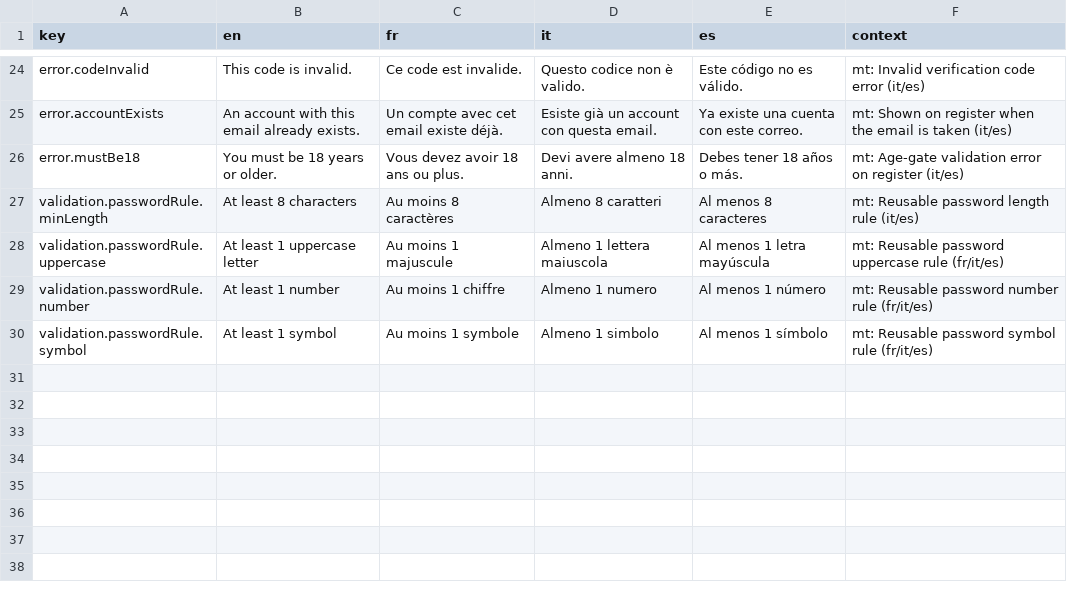
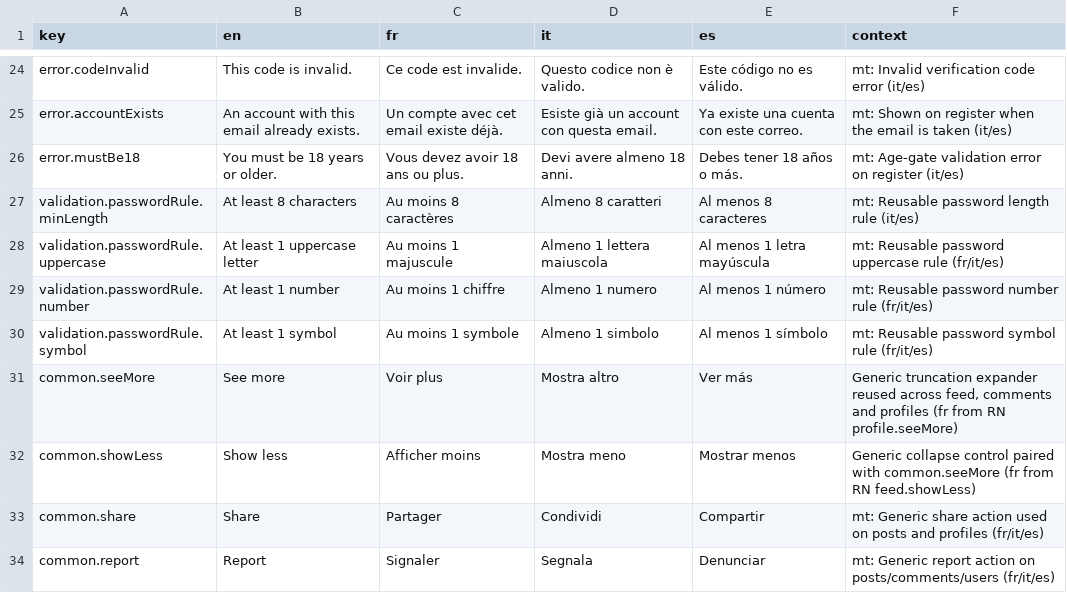
Before and after one commit to RepublikeIO/republike-tech, a CSV file: native/i18n/common.csv, drawn as a sheet; only a part is shown, gaps mark what is left out; the diff names each change by its address in the sheet, - before the commit and + after, or states it on an @@ line.

Commit message:
docs: add Phase 6 feed i18n strings (ADR-0007)

```diff
--- a/native/i18n/common.csv
+++ b/native/i18n/common.csv
+row 31: common.seeMore | See more | Voir plus | Mostra altro | Ver más | Generic truncation expander reused across feed, comments and profiles (fr from RN profile.seeMore)
+row 32: common.showLess | Show less | Afficher moins | Mostra meno | Mostrar menos | Generic collapse control paired with common.seeMore (fr from RN feed.showLess)
+row 33: common.share | Share | Partager | Condividi | Compartir | mt: Generic share action used on posts and profiles (fr/it/es)
+row 34: common.report | Report | Signaler | Segnala | Denunciar | mt: Generic report action on posts/comments/users (fr/it/es)
```
Also changed, not shown: 1 other file.
